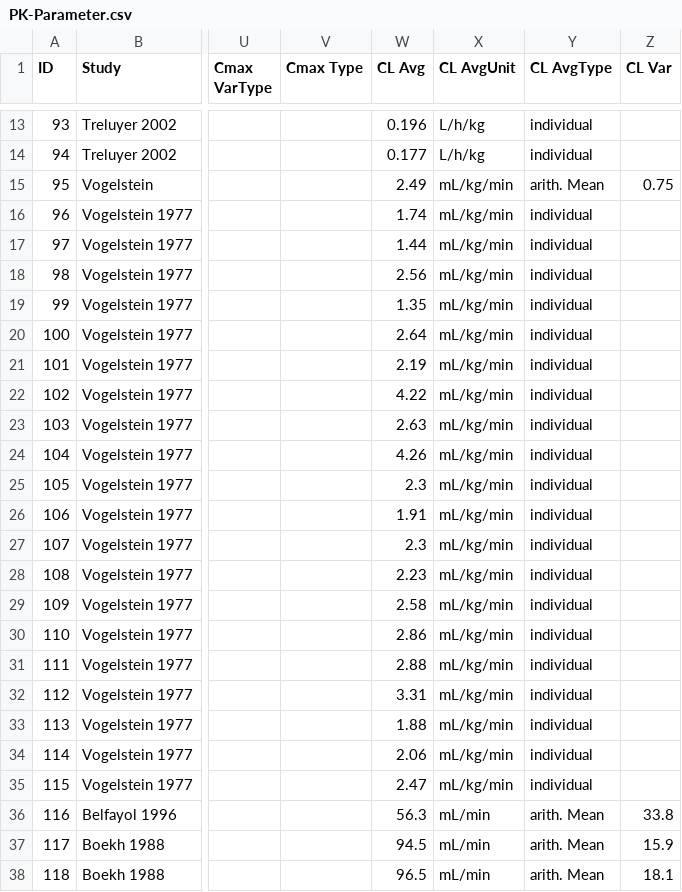
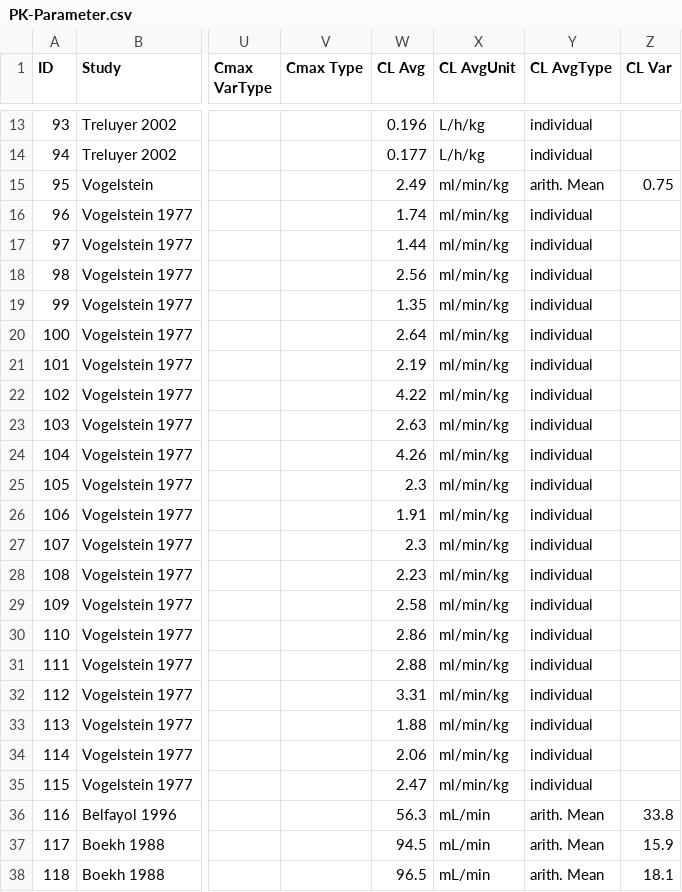
Before and after one commit to Open-Systems-Pharmacology/QualificationPlan, a CSV file: examples/PKRatio/reporting engine input/ObservedData/PK-Parameter.csv, drawn as a sheet; only a part is shown, gaps mark what is left out; the diff names each change by its address in the sheet, - before the commit and + after, or states it on an @@ line.

Commit message:
Fix observed CL unit mL/kg/min to ml/min/kg

```diff
--- a/examples/PKRatio/reporting engine input/ObservedData/PK-Parameter.csv
+++ b/examples/PKRatio/reporting engine input/ObservedData/PK-Parameter.csv
-X15:X35 (CL AvgUnit): mL/kg/min
+X15:X35 (CL AvgUnit): ml/min/kg
```
